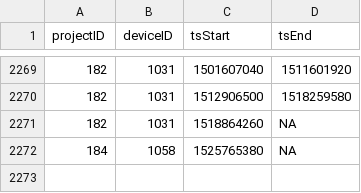
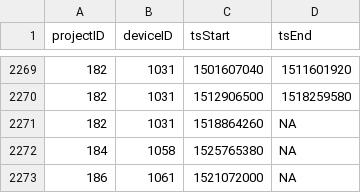
Before and after one commit to jbrzusto/motus-metadata-history, a CSV file: receiver_deployments.csv, drawn as a sheet; only a part is shown, gaps mark what is left out.

```diff
--- a/receiver_deployments.csv
+++ b/receiver_deployments.csv
@@ -2272 +2272,2 @@
 184,1058,1525765380,NA
+186,1061,1521072000,NA
```
Also changed, not shown: tag_deployments.csv, tags.csv.
